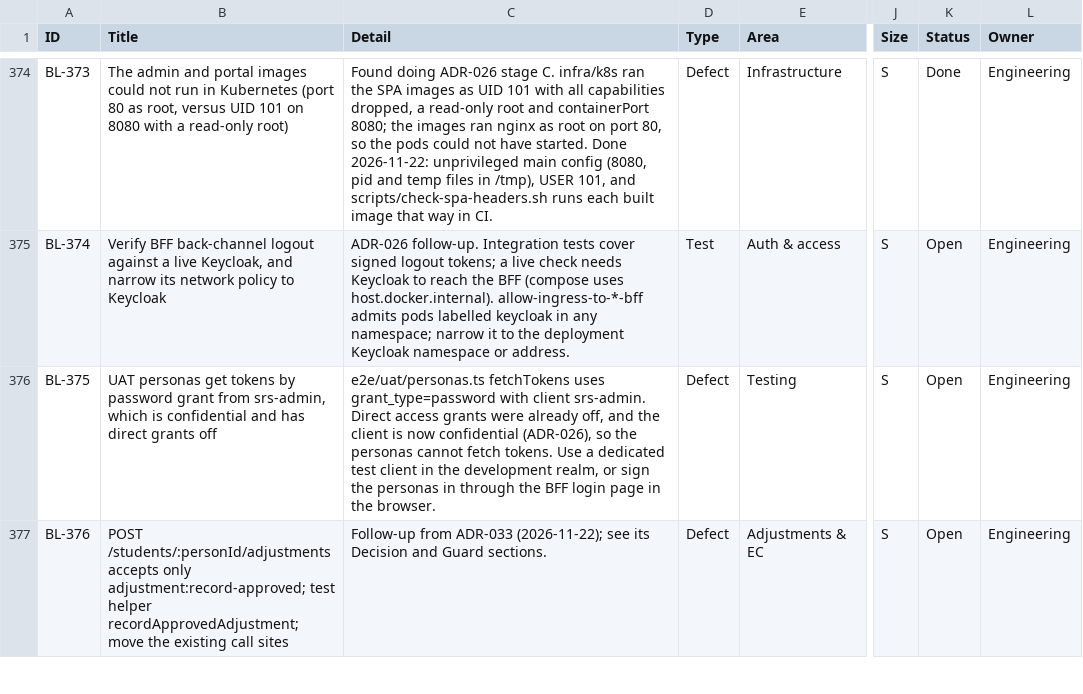
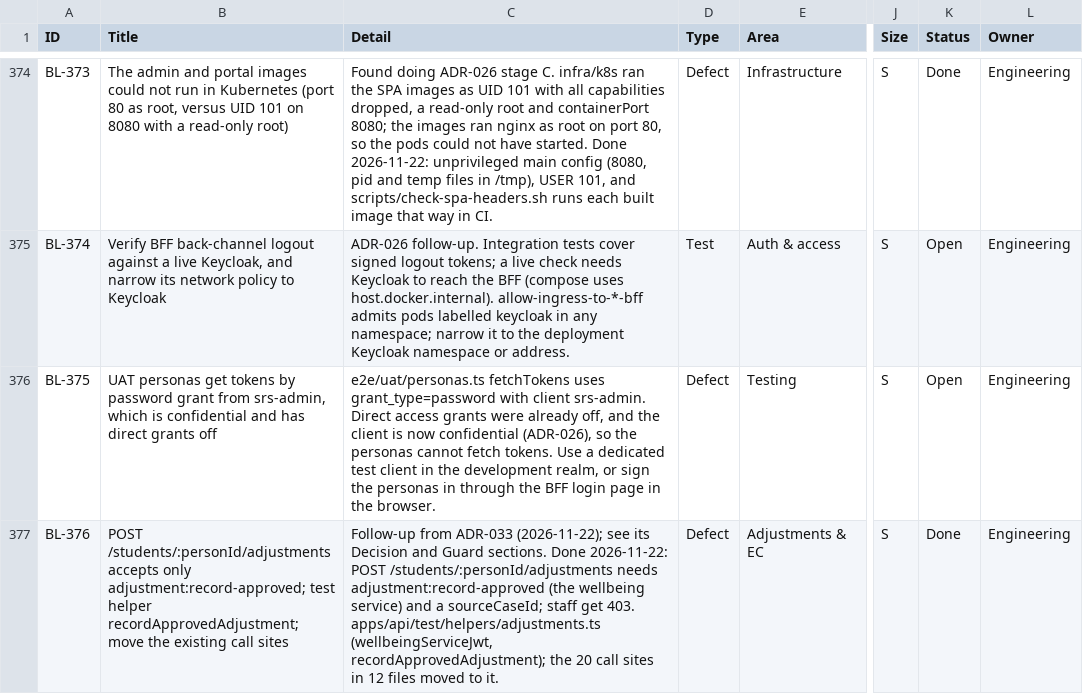
Before and after one commit to RevelationCore/Revelation-SRS, a CSV file: docs/product/backlog.csv, drawn as a sheet; only a part is shown, gaps mark what is left out; the diff covers the shown part only; the diff names each change by its address in the sheet, - before the commit and + after, or states it on an @@ line.

```diff
--- a/docs/product/backlog.csv
+++ b/docs/product/backlog.csv
-C377 (Detail): …Guard sections.
+C377 (Detail): …Guard sections. Done 2026-11-22: POST /students/:personId/adjustments needs adjustment:record-approved (the wellbeing service) and a sourceCaseId; staff get 403. apps/api/test/helpers/adjustments.ts (wellbeingServiceJwt, recordApprovedAdjustment); the 20 call sites in 12 files moved to it.
-K377 (Status): Open
+K377 (Status): Done
```
Also changed, not shown: 3 edited cells elsewhere in this file, 26 other files.
